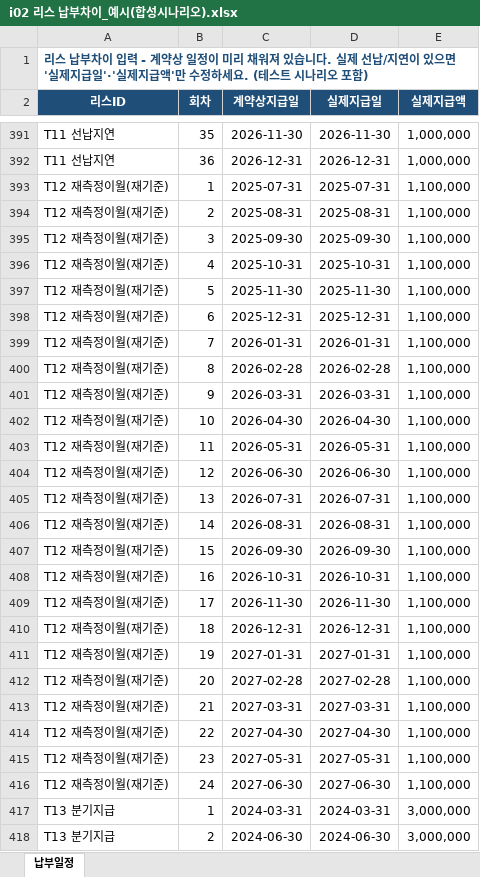
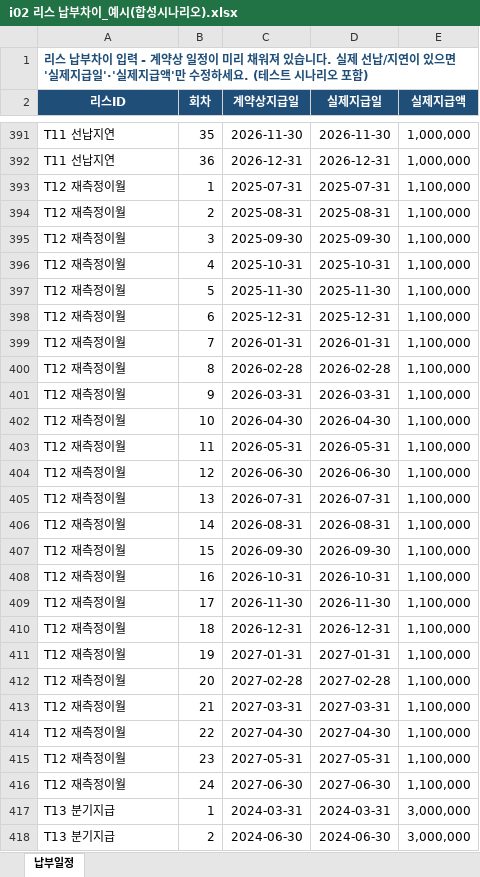
Before and after one commit to henmoogi/kifrs1116-lease-calculator, an Excel workbook: 예시/i02 리스 납부차이_예시(합성시나리오).xlsx, sheet 납부일정, drawn as a sheet; only a part is shown, gaps mark what is left out; values as stored, in another font and other column widths than the file's, no borders; the diff covers the shown part only; the diff names each change by its address in the sheet, - before the commit and + after, or states it on an @@ line.

```diff
--- a/예시/i02 리스 납부차이_예시(합성시나리오).xlsx (sheet 납부일정)
+++ b/예시/i02 리스 납부차이_예시(합성시나리오).xlsx (sheet 납부일정)
-A393:A416 (리스ID): T12 재측정이월(재기준)
+A393:A416 (리스ID): T12 재측정이월
```
Also changed, not shown: 36 edited cells elsewhere in this sheet, 예시/i01 리스입력_예시(합성시나리오43건).xlsx, 8 other files.
